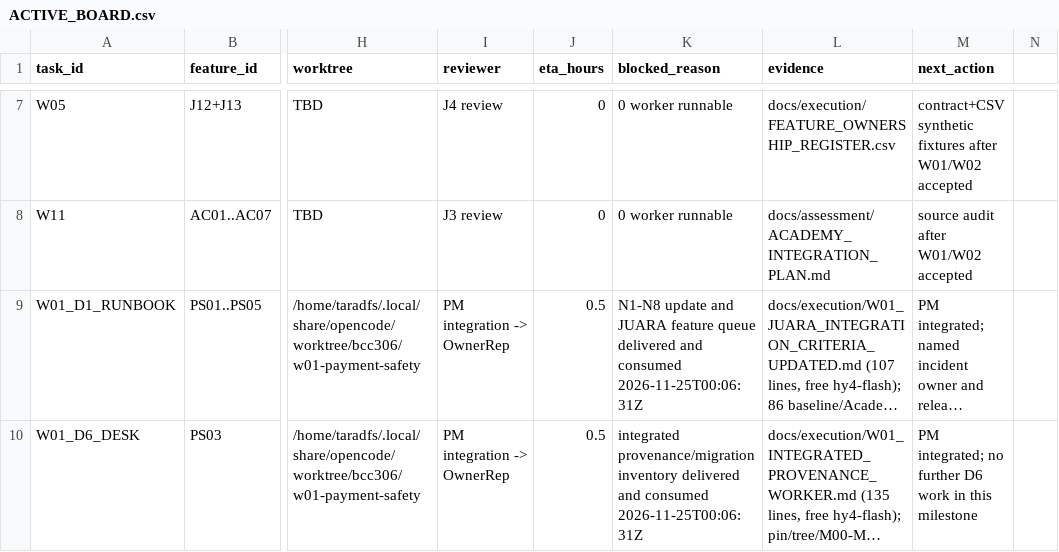
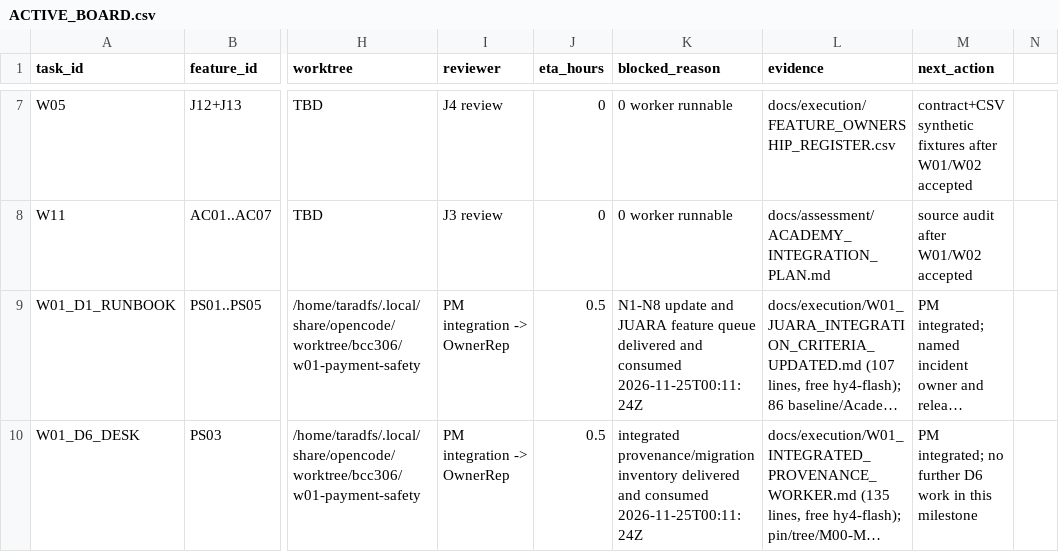
Before and after one commit to taraderifatoni/stadione-v2, a CSV file: docs/execution/ACTIVE_BOARD.csv, drawn as a sheet; only a part is shown, gaps mark what is left out; long unchanged cells end in …; the diff covers the shown part only; the diff names each change by its address in the sheet, - before the commit and + after, or states it on an @@ line.

```diff
--- a/docs/execution/ACTIVE_BOARD.csv
+++ b/docs/execution/ACTIVE_BOARD.csv
-K9 (blocked_reason): …and consumed 2026-11-25T00:06:31Z
+K9 (blocked_reason): …and consumed 2026-11-25T00:11:24Z
-K10 (blocked_reason): …and consumed 2026-11-25T00:06:31Z
+K10 (blocked_reason): …and consumed 2026-11-25T00:11:24Z
```
Also changed, not shown: 2 edited cells elsewhere in this file.
